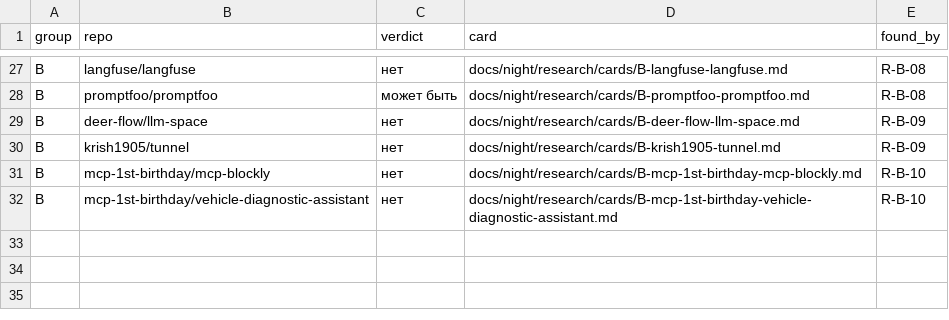
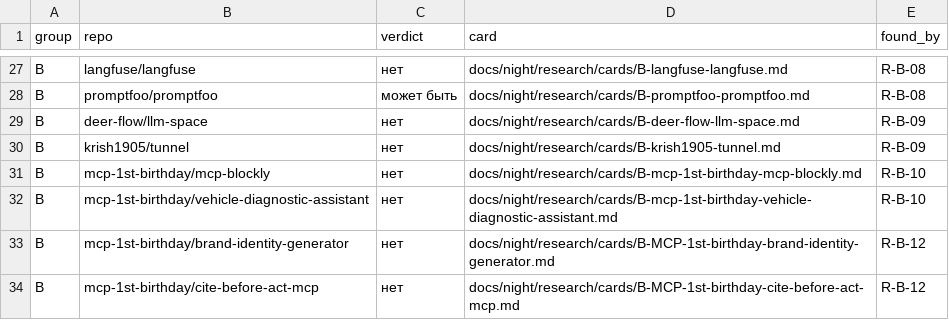
Before and after one commit to Shalioner/mgimo-hackathon, a TSV file: docs/night/research/index.tsv, drawn as a sheet; only a part is shown, gaps mark what is left out; the diff names each change by its address in the sheet, - before the commit and + after, or states it on an @@ line.

Commit message:
night: статус и индекс после R-B-12

```diff
--- a/docs/night/research/index.tsv
+++ b/docs/night/research/index.tsv
+row 33: B | mcp-1st-birthday/brand-identity-generator | нет | docs/night/research/cards/B-MCP-1st-birthday-brand-identity-generator.md | R-B-12
+row 34: B | mcp-1st-birthday/cite-before-act-mcp | нет | docs/night/research/cards/B-MCP-1st-birthday-cite-before-act-mcp.md | R-B-12
```
Also changed, not shown: 2 other files.
